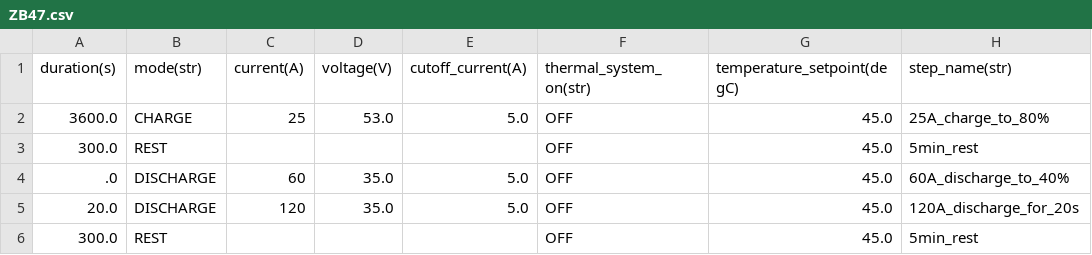
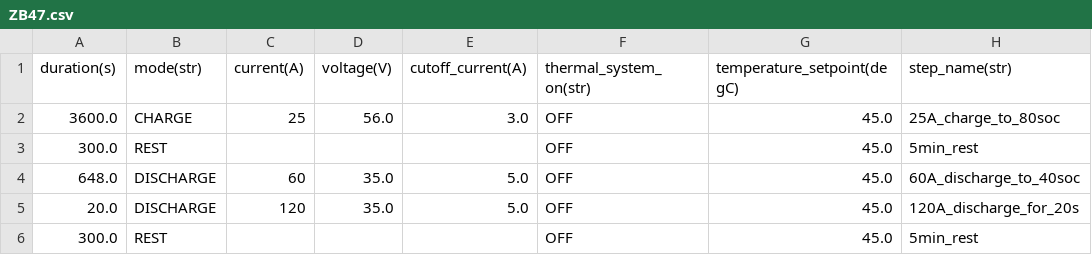
Before and after one commit to ben-horst/battery_cycler_profiles, a CSV file: profiles/ZB47.csv, drawn as a sheet.

Commit message:
Update ZB47.csv

```diff
--- a/profiles/ZB47.csv
+++ b/profiles/ZB47.csv
@@ -1,5 +1,5 @@
 duration(s),mode(str),current(A),voltage(V),cutoff_current(A),thermal_system_on(str),temperature_setpoint(degC),step_name(str)
-3600.0,CHARGE,25,53.0,5.0,OFF,45.0,25A_charge_to_80%
+3600.0,CHARGE,25,56.0,3.0,OFF,45.0,25A_charge_to_80soc
 300.0,REST,,,,OFF,45.0,5min_rest
-.0,DISCHARGE,60,35.0,5.0,OFF,45.0,60A_discharge_to_40%
+648.0,DISCHARGE,60,35.0,5.0,OFF,45.0,60A_discharge_to_40soc
 20.0,DISCHARGE,120,35.0,5.0,OFF,45.0,120A_discharge_for_20s
```
